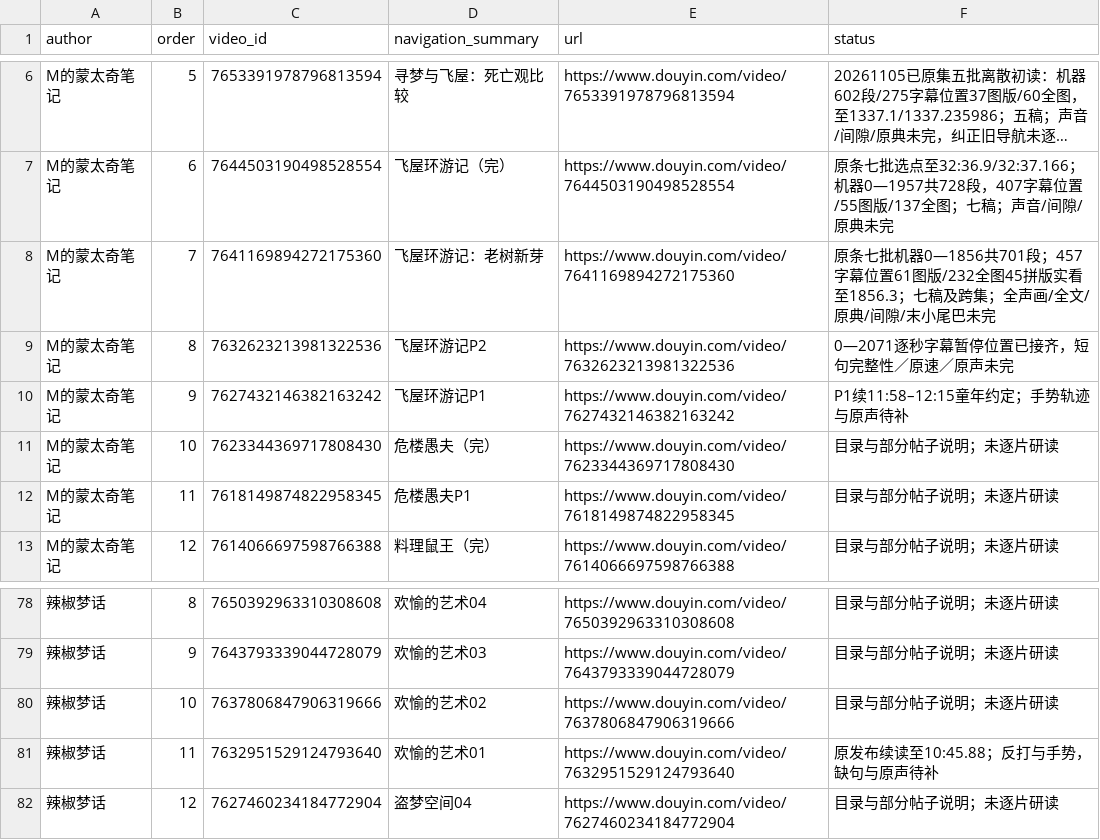
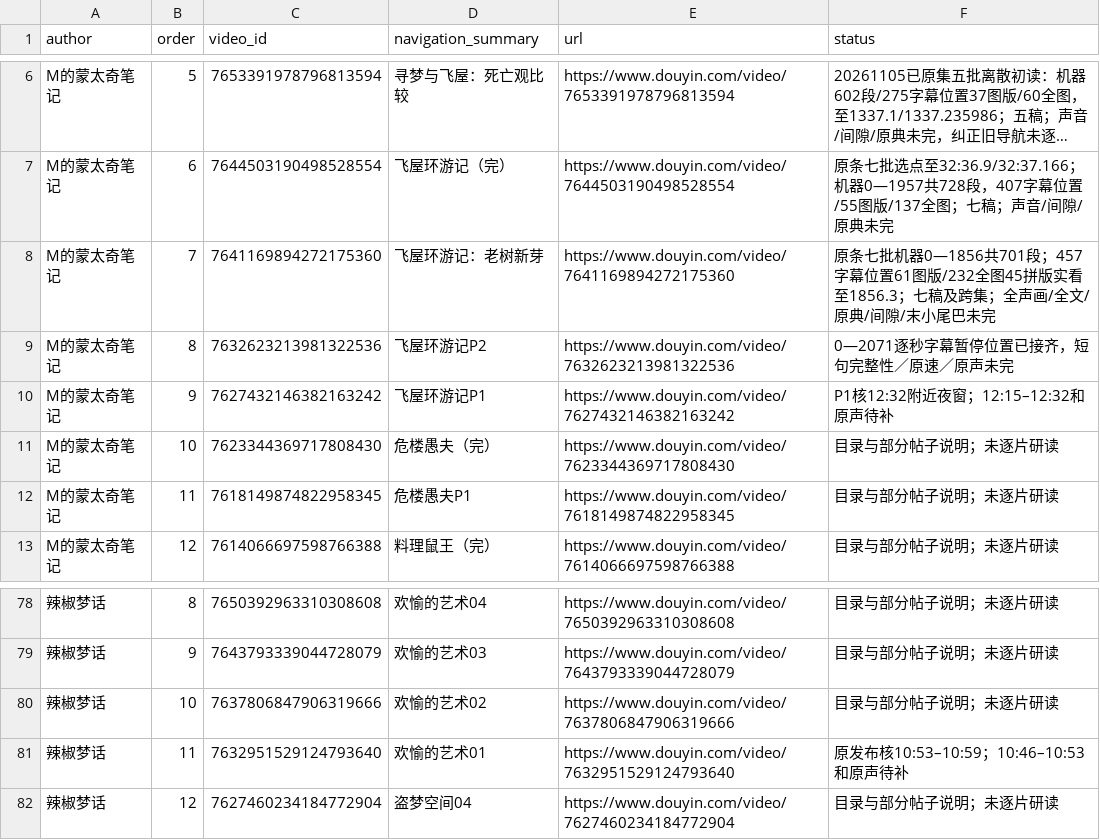
Before and after one commit to 8j-design/film-director-library, a CSV file: projects/director/导演表达/20261026-拉片与整体构思/两位作者可见作品导航-20261026.csv, drawn as a sheet; only a part is shown, gaps mark what is left out; long unchanged cells end in …; the diff names each change by its address in the sheet, - before the commit and + after, or states it on an @@ line.

```diff
--- a/projects/director/导演表达/20261026-拉片与整体构思/两位作者可见作品导航-20261026.csv
+++ b/projects/director/导演表达/20261026-拉片与整体构思/两位作者可见作品导航-20261026.csv
-F10 (status): P1续11:58–12:15童年约定；手势轨迹与原声待补
+F10 (status): P1核12:32附近夜窗；12:15–12:32和原声待补
-F81 (status): 原发布续读至10:45.88；反打与手势，缺句与原声待补
+F81 (status): 原发布核10:53–10:59；10:46–10:53和原声待补
```
Also changed, not shown: projects/director/导演表达/20261026-拉片与整体构思/逐集覆盖台账-20261026.csv, 10 other files.
